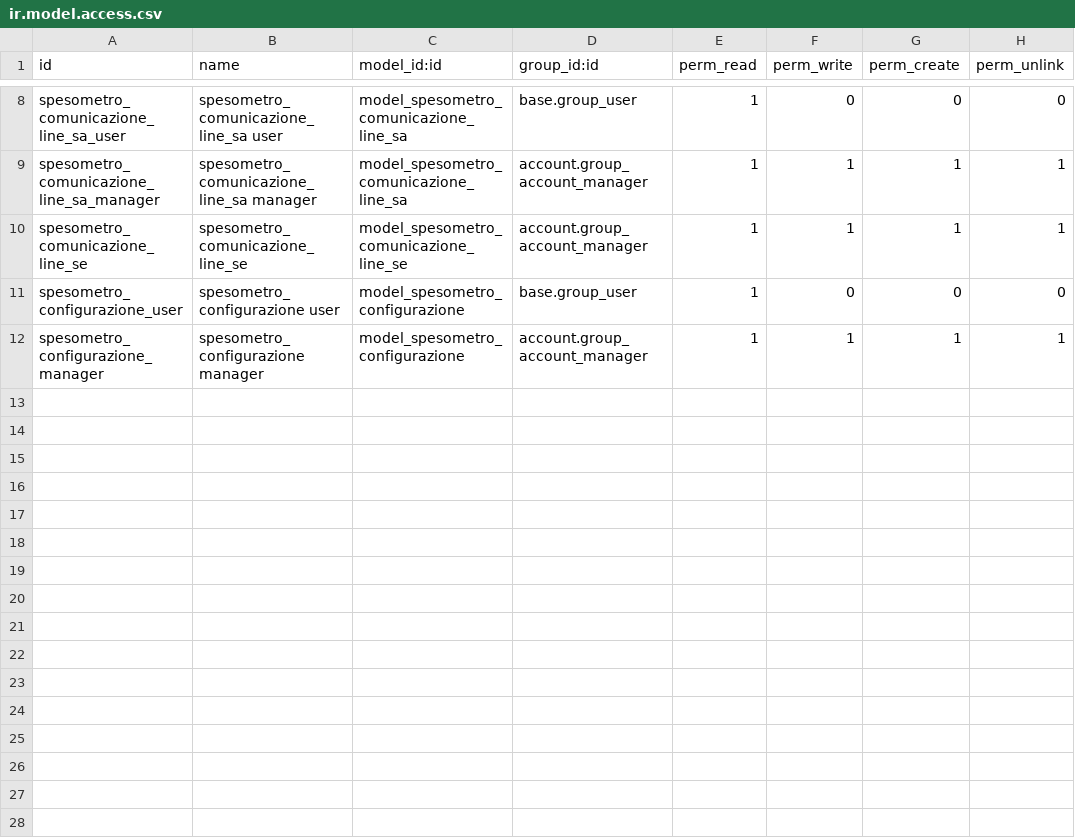
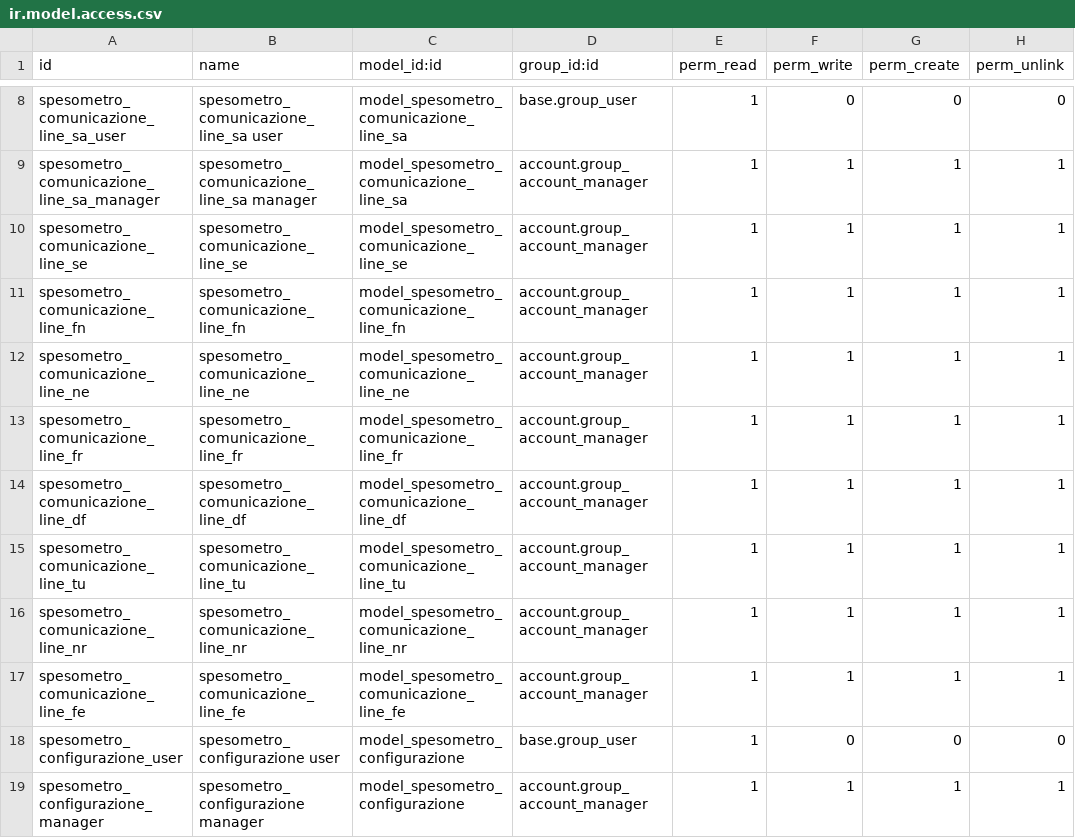
Before and after one commit to alessandrocamilli/italian-addons, a CSV file: l10n_it_spesometro/security/ir.model.access.csv, drawn as a sheet; only a part is shown, gaps mark what is left out.

Commit message:
[FIX] Accessing Rules

```diff
--- a/l10n_it_spesometro/security/ir.model.access.csv
+++ b/l10n_it_spesometro/security/ir.model.access.csv
@@ -10,2 +10,9 @@ spesometro_comunicazione_line_sa_manager,spesometro_comunicazione_line_sa manage
 spesometro_comunicazione_line_se,spesometro_comunicazione_line_se,model_spesometro_comunicazione_line_se,account.group_account_manager,1,1,1,1
+spesometro_comunicazione_line_fn,spesometro_comunicazione_line_fn,model_spesometro_comunicazione_line_fn,account.group_account_manager,1,1,1,1
+spesometro_comunicazione_line_ne,spesometro_comunicazione_line_ne,model_spesometro_comunicazione_line_ne,account.group_account_manager,1,1,1,1
+spesometro_comunicazione_line_fr,spesometro_comunicazione_line_fr,model_spesometro_comunicazione_line_fr,account.group_account_manager,1,1,1,1
+spesometro_comunicazione_line_df,spesometro_comunicazione_line_df,model_spesometro_comunicazione_line_df,account.group_account_manager,1,1,1,1
+spesometro_comunicazione_line_tu,spesometro_comunicazione_line_tu,model_spesometro_comunicazione_line_tu,account.group_account_manager,1,1,1,1
+spesometro_comunicazione_line_nr,spesometro_comunicazione_line_nr,model_spesometro_comunicazione_line_nr,account.group_account_manager,1,1,1,1
+spesometro_comunicazione_line_fe,spesometro_comunicazione_line_fe,model_spesometro_comunicazione_line_fe,account.group_account_manager,1,1,1,1
 spesometro_configurazione_user,spesometro_configurazione user,model_spesometro_configurazione,base.group_user,1,0,0,0
```
